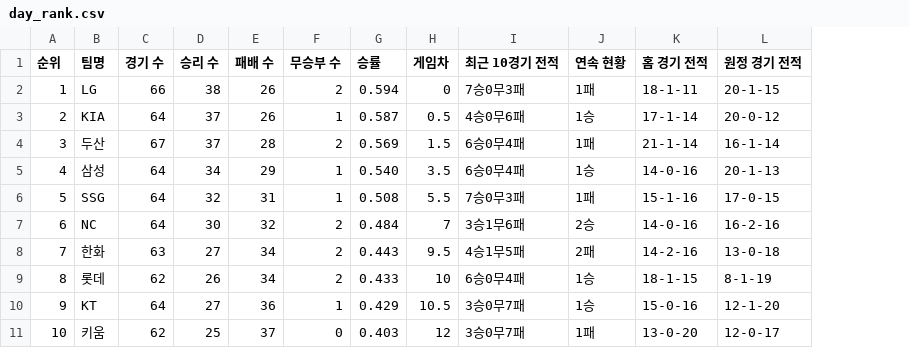
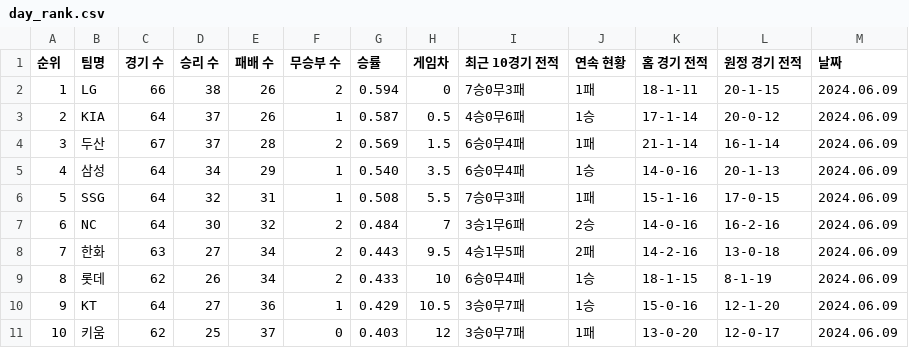
Before and after one commit to PythonProjectGroup02/KBC, a CSV file: Python/Data/rank/day_rank.csv, drawn as a sheet; the diff names each change by its address in the sheet, - before the commit and + after, or states it on an @@ line.

```diff
--- a/Python/Data/rank/day_rank.csv
+++ b/Python/Data/rank/day_rank.csv
+column M (날짜), rows 2-11: all 2024.06.09
```
Also changed, not shown: 6 other files.
